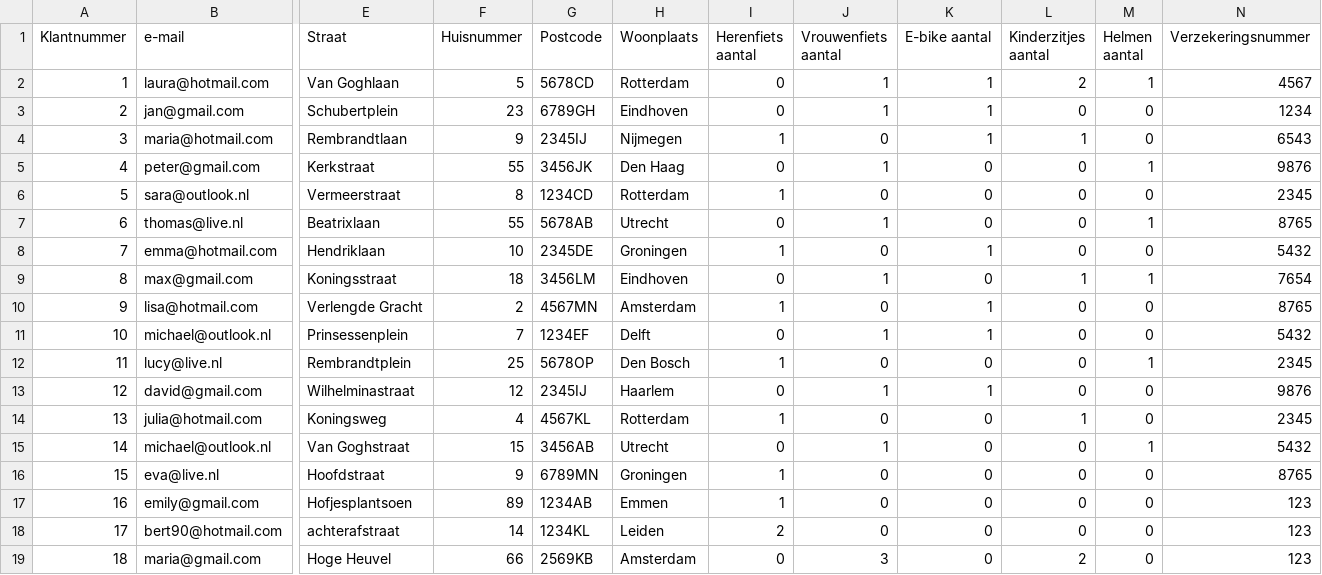
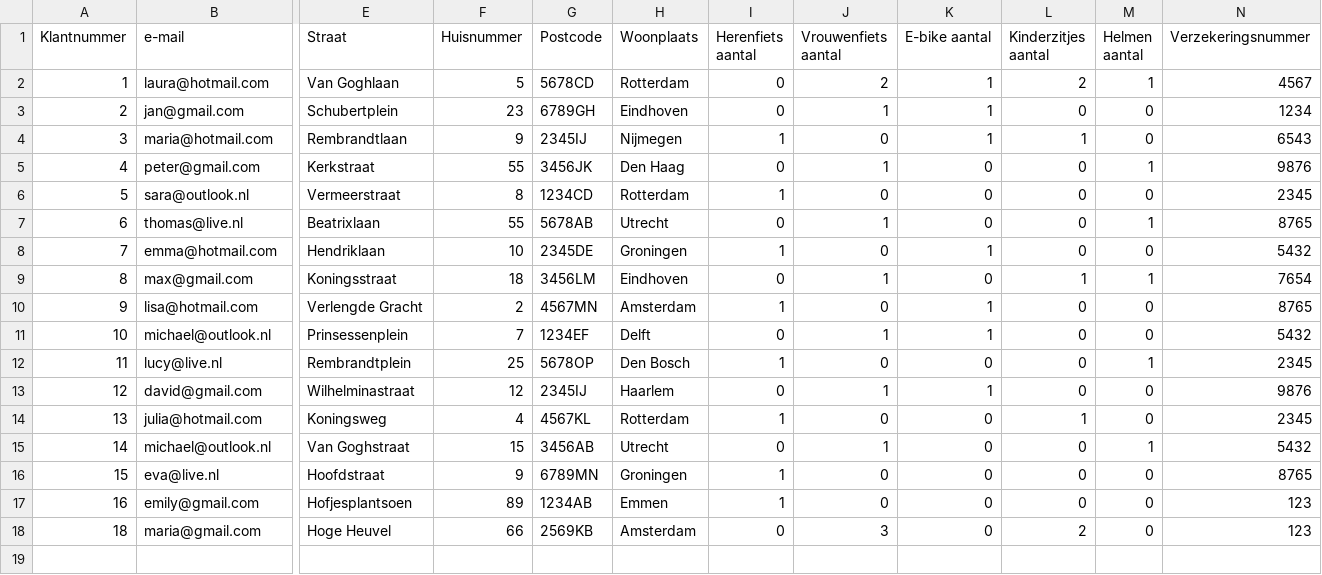
Before and after one commit to MartijnvCitteren/Biker-huurovereenkomsten, a CSV file: Database_biker.csv, drawn as a sheet; only a part is shown, gaps mark what is left out; rows hold the shown columns only; the diff names each change by its address in the sheet, - before the commit and + after, or states it on an @@ line.

```diff
--- a/Database_biker.csv
+++ b/Database_biker.csv
-J2 (Vrouwenfiets aantal): 1
+J2 (Vrouwenfiets aantal): 2
-row 18: 17 | bert90@hotmail.com | achterafstraat | 14 | 1234KL | Leiden | 2 | 0 | 0 | 0 | 0 | 123
```
Also changed, not shown: 2 other files.
